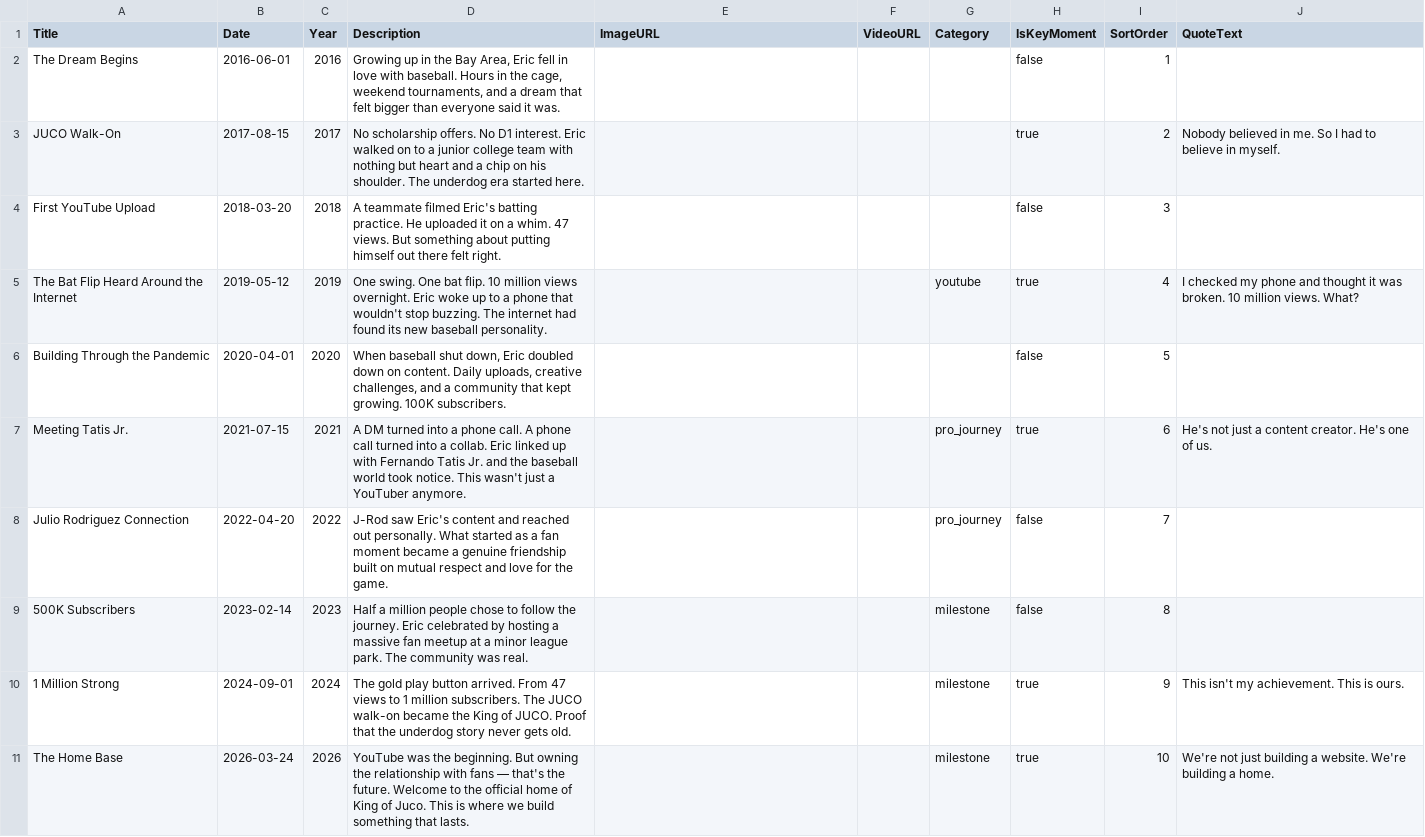
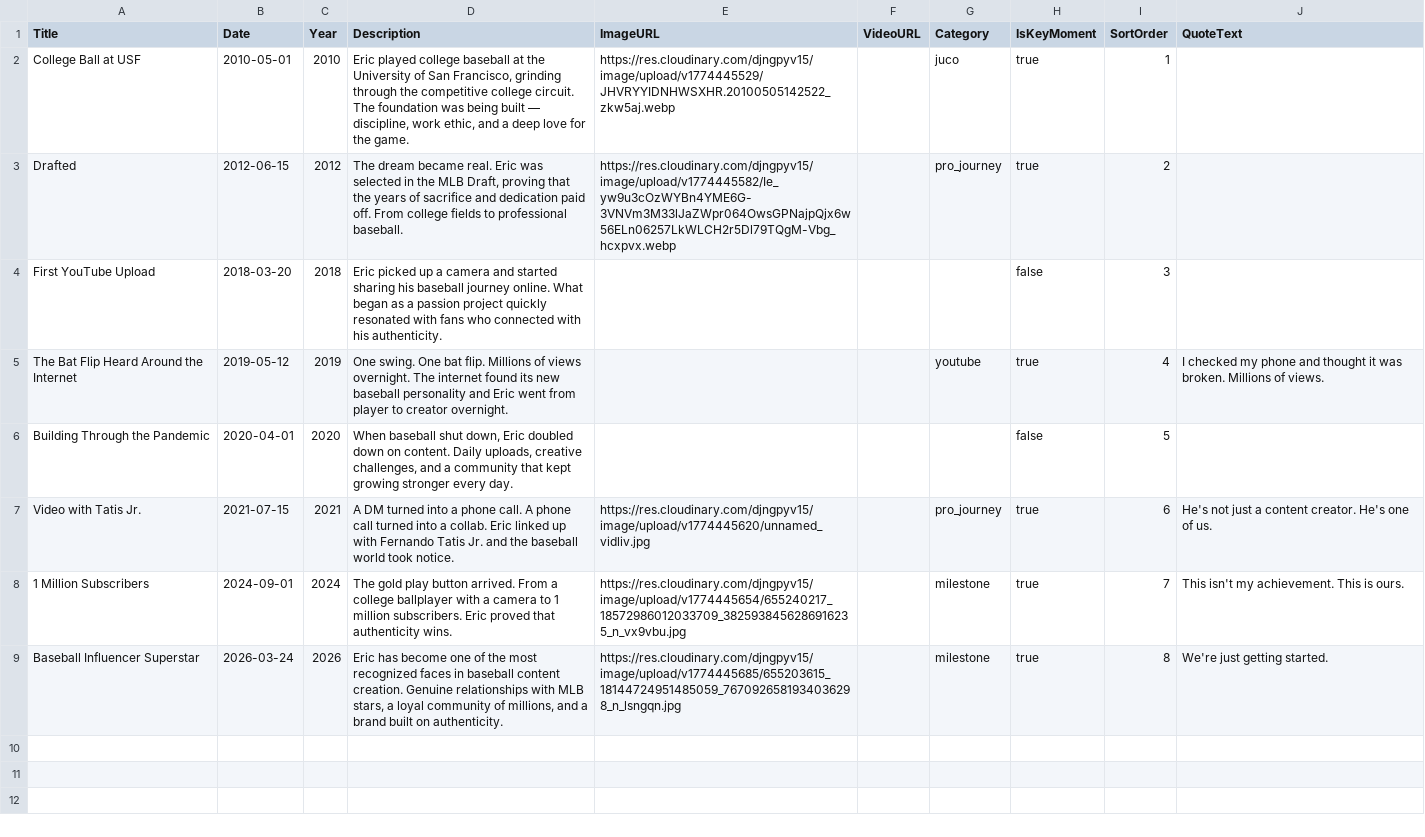
Before and after one commit to gbaaron/king-of-juco, a CSV file: airtable-csvs/TimelineEvents.csv, drawn as a sheet.

```diff
--- a/airtable-csvs/TimelineEvents.csv
+++ b/airtable-csvs/TimelineEvents.csv
@@ -1,11 +1,9 @@
 Title,Date,Year,Description,ImageURL,VideoURL,Category,IsKeyMoment,SortOrder,QuoteText
-The Dream Begins,2016-06-01,2016,"Growing up in the Bay Area, Eric fell in love with baseball. Hours in the cage, weekend tournaments, and a dream that felt bigger than everyone said it was.",,,,false,1,
-JUCO Walk-On,2017-08-15,2017,"No scholarship offers. No D1 interest. Eric walked on to a junior college team with nothing but heart and a chip on his shoulder. The underdog era started here.",,,,true,2,"Nobody believed in me. So I had to believe in myself."
-First YouTube Upload,2018-03-20,2018,"A teammate filmed Eric's batting practice. He uploaded it on a whim. 47 views. But something about putting himself out there felt right.",,,,false,3,
-The Bat Flip Heard Around the Internet,2019-05-12,2019,"One swing. One bat flip. 10 million views overnight. Eric woke up to a phone that wouldn't stop buzzing. The internet had found its new baseball personality.",,,youtube,true,4,"I checked my phone and thought it was broken. 10 million views. What?"
-Building Through the Pandemic,2020-04-01,2020,"When baseball shut down, Eric doubled down on content. Daily uploads, creative challenges, and a community that kept growing. 100K subscribers.",,,,false,5,
-Meeting Tatis Jr.,2021-07-15,2021,"A DM turned into a phone call. A phone call turned into a collab. Eric linked up with Fernando Tatis Jr. and the baseball world took notice. This wasn't just a YouTuber anymore.",,,pro_journey,true,6,"He's not just a content creator. He's one of us."
-Julio Rodriguez Connection,2022-04-20,2022,"J-Rod saw Eric's content and reached out personally. What started as a fan moment became a genuine friendship built on mutual respect and love for the game.",,,pro_journey,false,7,
-500K Subscribers,2023-02-14,2023,"Half a million people chose to follow the journey. Eric celebrated by hosting a massive fan meetup at a minor league park. The community was real.",,,milestone,false,8,
-1 Million Strong,2024-09-01,2024,"The gold play button arrived. From 47 views to 1 million subscribers. The JUCO walk-on became the King of JUCO. Proof that the underdog story never gets old.",,,milestone,true,9,"This isn't my achievement. This is ours."
-The Home Base,2026-03-24,2026,"YouTube was the beginning. But owning the relationship with fans — that's the future. Welcome to the official home of King of Juco. This is where we build something that lasts.",,,milestone,true,10,"We're not just building a website. We're building a home."
+College Ball at USF,2010-05-01,2010,"Eric played college baseball at the University of San Francisco, grinding through the competitive college circuit. The foundation was being built — discipline, work ethic, and a deep love for the game.",https://res.cloudinary.com/djngpyv15/image/upload/v1774445529/JHVRYYIDNHWSXHR.20100505142522_zkw5aj.webp,,juco,true,1,
+Drafted,2012-06-15,2012,"The dream became real. Eric was selected in the MLB Draft, proving that the years of sacrifice and dedication paid off. From college fields to professional baseball.",https://res.cloudinary.com/djngpyv15/image/upload/v1774445582/Ie_yw9u3cOzWYBn4YME6G-3VNVm3M33lJaZWpr064OwsGPNajpQjx6w56ELn06257LkWLCH2r5Dl79TQgM-Vbg_hcxpvx.webp,,pro_journey,true,2,
+First YouTube Upload,2018-03-20,2018,"Eric picked up a camera and started sharing his baseball journey online. What began as a passion project quickly resonated with fans who connected with his authenticity.",,,,false,3,
+The Bat Flip Heard Around the Internet,2019-05-12,2019,"One swing. One bat flip. Millions of views overnight. The internet found its new baseball personality and Eric went from player to creator overnight.",,,youtube,true,4,"I checked my phone and thought it was broken. Millions of views."
+Building Through the Pandemic,2020-04-01,2020,"When baseball shut down, Eric doubled down on content. Daily uploads, creative challenges, and a community that kept growing stronger every day.",,,,false,5,
+Video with Tatis Jr.,2021-07-15,2021,"A DM turned into a phone call. A phone call turned into a collab. Eric linked up with Fernando Tatis Jr. and the baseball world took notice.",https://res.cloudinary.com/djngpyv15/image/upload/v1774445620/unnamed_vidliv.jpg,,pro_journey,true,6,"He's not just a content creator. He's one of us."
+1 Million Subscribers,2024-09-01,2024,"The gold play button arrived. From a college ballplayer with a camera to 1 million subscribers. Eric proved that authenticity wins.",https://res.cloudinary.com/djngpyv15/image/upload/v1774445654/655240217_18572986012033709_3825938456286916235_n_vx9vbu.jpg,,milestone,true,7,"This isn't my achievement. This is ours."
+Baseball Influencer Superstar,2026-03-24,2026,"Eric has become one of the most recognized faces in baseball content creation. Genuine relationships with MLB stars, a loyal community of millions, and a brand built on authenticity.",https://res.cloudinary.com/djngpyv15/image/upload/v1774445685/655203615_18144724951485059_7670926581934036298_n_lsngqn.jpg,,milestone,true,8,"We're just getting started."
```
Also changed, not shown: 3 other files.
